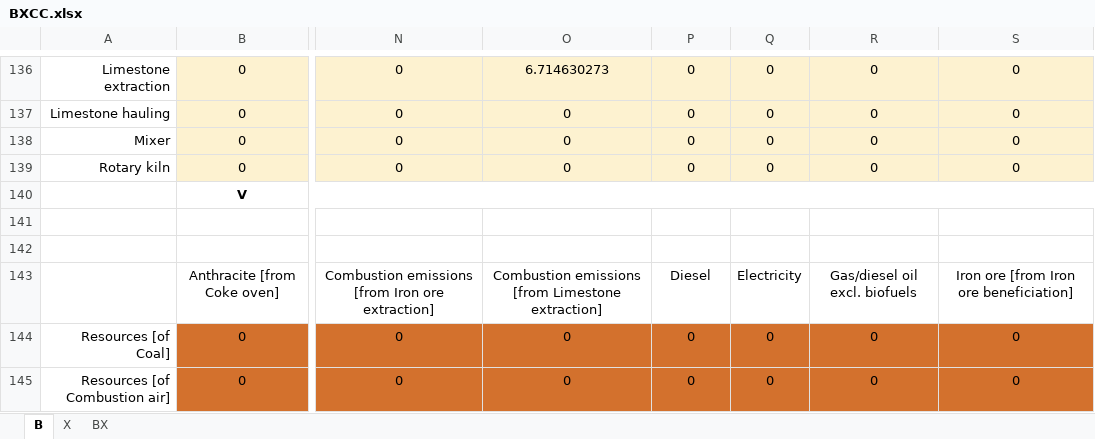
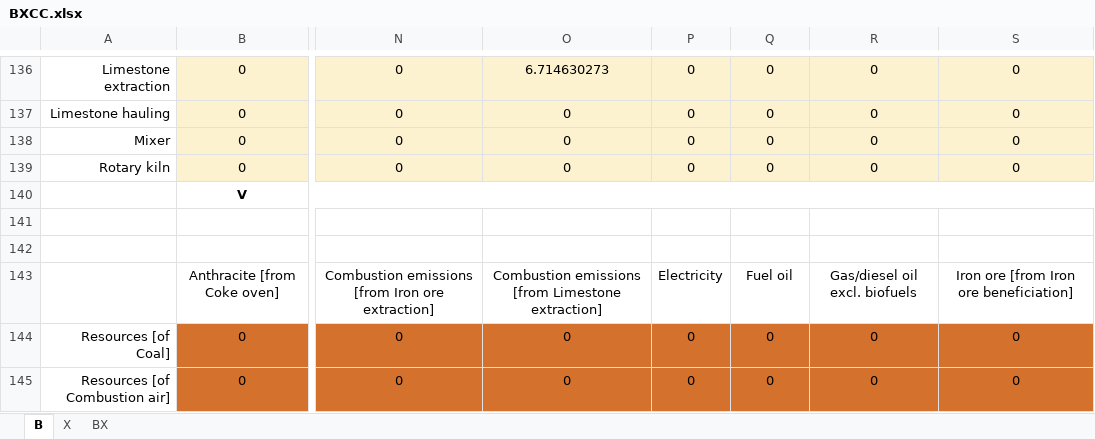
Before and after one commit to MatthewHeun/MaterialExergyPaper2025, an Excel workbook: data/BXCC.xlsx, sheet B, drawn as a sheet; only a part is shown, gaps mark what is left out; values as stored, in another font and other column widths than the file's, no borders; the diff covers the shown part only; the diff names each change by its address in the sheet, - before the commit and + after, or states it on an @@ line.

```diff
--- a/data/BXCC.xlsx (sheet B)
+++ b/data/BXCC.xlsx (sheet B)
-P143: Diesel
+P143: Electricity
-Q143: Electricity
+Q143: Fuel oil
```
Also changed, not shown: 5 added rows, 5 removed rows and 45 edited cells elsewhere in this sheet, sheet BX, sheet X, data/ecc_supply_to_mcc.xlsx, data/ecc_supply_to_mcc_with_losses.xlsx, 2 other files.
